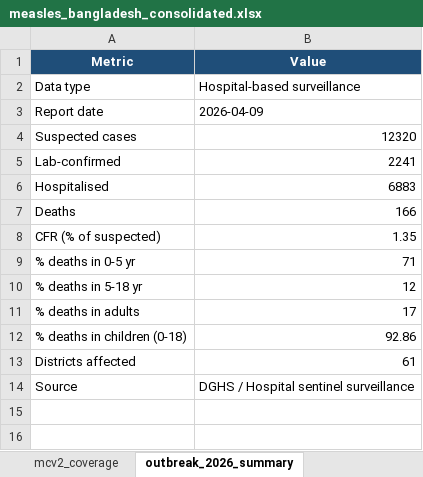
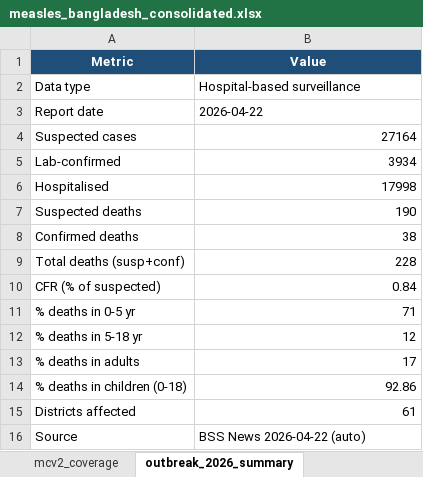
Before and after one commit to awnonbhowmik/Measles-BD, an Excel workbook: data/processed/measles_bangladesh_consolidated.xlsx, sheet outbreak_2026_summary, drawn as a sheet; values as stored, in another font and other column widths than the file's, no borders; removed rows and columns are numbered as before the commit, all else as after; the diff names each change by its address in the sheet, - before the commit and + after, or states it on an @@ line.

Commit message:
feat: live DGHS auto-fetch, dynamic outbreak figures, repo cleanup
Pipeline:
- Add scripts/fetch_dghs_update.py — scrapes BSS News daily for DGHS
  measles briefing figures and appends to dghs_daily_updates.csv
- Add scripts/run_pipeline.sh — chains fetch → build → notebook execution
- Install weekday crontab at 10:45 AM Bangladesh time
- Update GitHub Actions workflow to include fetch step and beautifulsoup4

Data:
- Add data/raw/dghs_daily_updates.csv with backfilled rows from Apr 9–22
  (sources: DGHS/HEOC, WHO SEARO, BSS News, Daily Star)
- Update consolidated Excel to use latest DGHS figures (Apr 22: 27,164
  suspected, 3,934 confirmed, 17,998 hospitalised, 228 deaths)

Notebook:
- Wire all hardcoded 2026 outbreak values to read from outb_summary
  dynamically — cascade counts, death totals, titles, date strings
- Add outbreak_2026_timeseries sheet with CFR trend across all CSV rows
- Regenerate all 18 figures with Apr 22 figures

Cleanup:
- Remove reorg_notebook.py and scripts/patch_notebook.py (one-time tools)
- Remove data/ne_110m_admin_0_countries/ (unreferenced shapefile)
- Remove data/.../adm2_* shapefiles (defined but never loaded)
- Remove data/processed/historical_measles_data.csv and
  data/processed/outbreak_2026_districts.csv (orphaned files)
- Remove SHP_ADM2 variable from notebook cell 2
- Add .claude/ and pipeline.log to .gitignore; untrack .claude/settings.json

Co-Authored-By: awnonbhowmik <awnonbhowmik@users.noreply.github.com>

```diff
--- a/data/processed/measles_bangladesh_consolidated.xlsx (sheet outbreak_2026_summary)
+++ b/data/processed/measles_bangladesh_consolidated.xlsx (sheet outbreak_2026_summary)
-B3 (Value): 2026-04-09
+B3 (Value): 2026-04-22
-B4 (Value): 12320
+B4 (Value): 27164
-B5 (Value): 2241
+B5 (Value): 3934
-B6 (Value): 6883
+B6 (Value): 17998
-row 7: Deaths | 166
+row 7: Suspected deaths | 190
+row 8: Confirmed deaths | 38
+row 9: Total deaths (susp+conf) | 228
-B10 (Value): 1.35
+B10 (Value): 0.84
-B16 (Value): DGHS / Hospital sentinel surveillance
+B16 (Value): BSS News 2026-04-22 (auto)
```
Also changed, not shown: sheet update_log, other sheet tabs, 43 other files.
